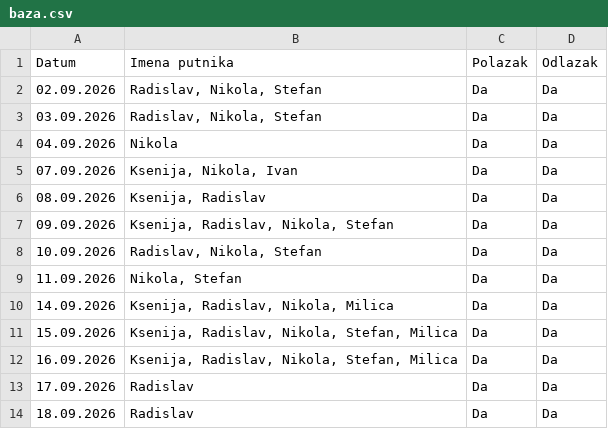
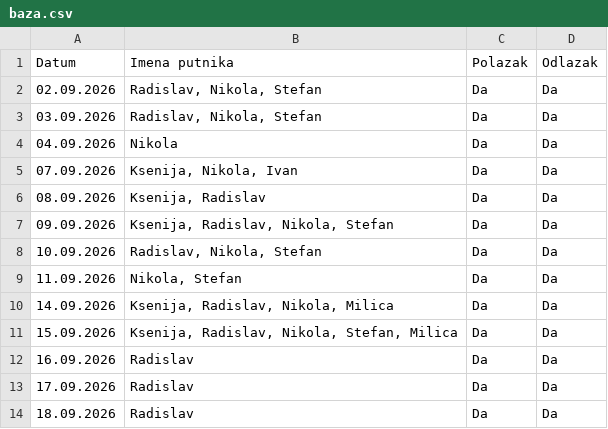
Before and after one commit to GeorgeTheGallant/TravelMB, a CSV file: baza.csv, drawn as a sheet.

Commit message:
Automatsko osvežavanje baze putnika

```diff
--- a/baza.csv
+++ b/baza.csv
@@ -11,3 +11,3 @@ Datum,Imena putnika,Polazak,Odlazak
 15.09.2026,"Ksenija, Radislav, Nikola, Stefan, Milica",Da,Da
-16.09.2026,"Ksenija, Radislav, Nikola, Stefan, Milica",Da,Da
+16.09.2026,Radislav,Da,Da
 17.09.2026,Radislav,Da,Da
```
